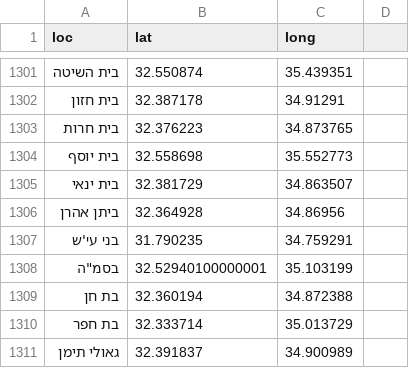
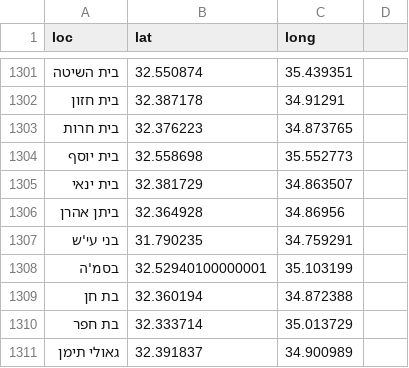
Before and after one commit to StormYoutube1/data, a CSV file: sks.csv, drawn as a sheet; only a part is shown, gaps mark what is left out.

Commit message:
Update sks.csv

```diff
--- a/sks.csv
+++ b/sks.csv
@@ -1307,3 +1307,3 @@ loc,lat,long
 בני עי'ש,31.790235, 34.759291
-בסמ"ה,32.52940100000001, 35.103199
+בסמ'ה,32.52940100000001, 35.103199
 בת חן,32.360194, 34.872388
```
